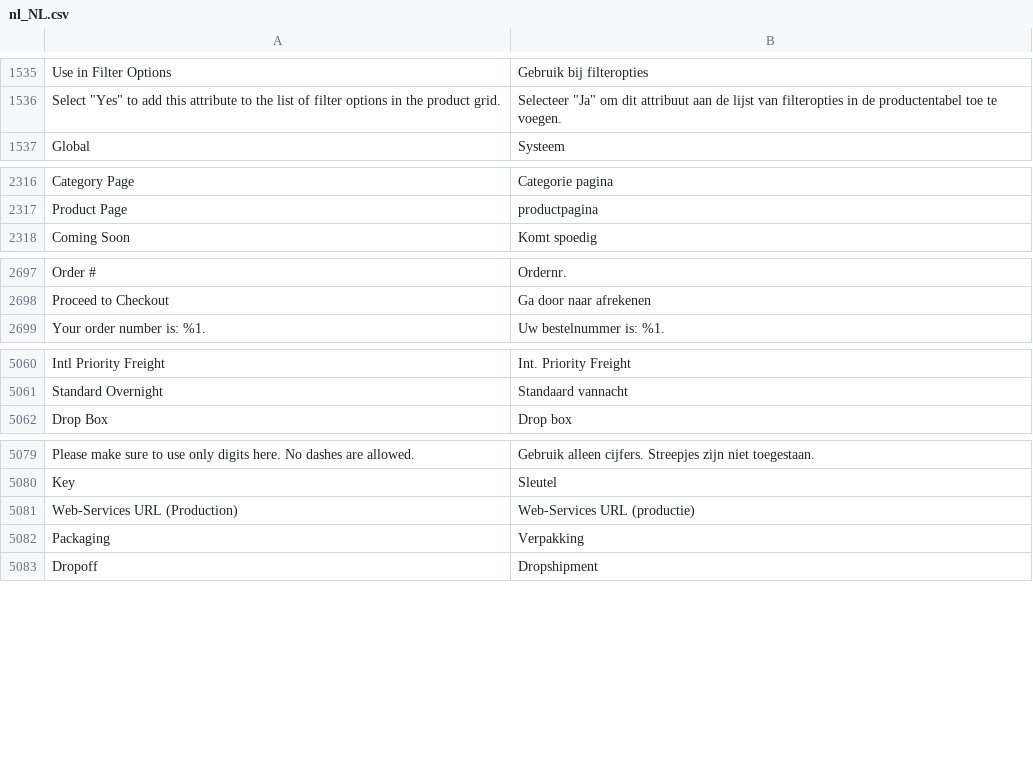
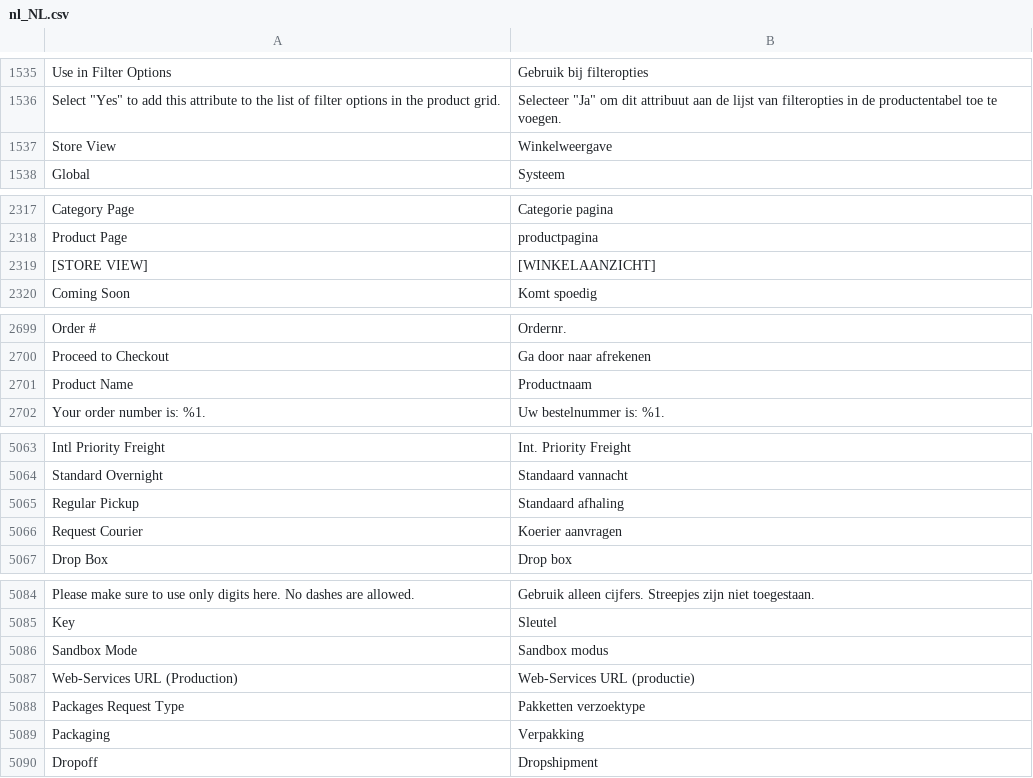
Before and after one commit to magento-l10n/language-nl_NL, a CSV file: nl_NL.csv, drawn as a sheet; only a part is shown, gaps mark what is left out; the diff covers the shown part only; the diff names each change by its address in the sheet, - before the commit and + after, or states it on an @@ line.

Commit message:
Updating translations from Crowdin.

```diff
--- a/nl_NL.csv
+++ b/nl_NL.csv
+row 1537: Store View | Winkelweergave
+row 2319: [STORE VIEW] | [WINKELAANZICHT]
+row 2701: Product Name | Productnaam
+row 5065: Regular Pickup | Standaard afhaling
+row 5066: Request Courier | Koerier aanvragen
+row 5086: Sandbox Mode | Sandbox modus
+row 5088: Packages Request Type | Pakketten verzoektype
```
Also changed, not shown: 1 added row and 3 edited cells elsewhere in this file, 1 other file.
